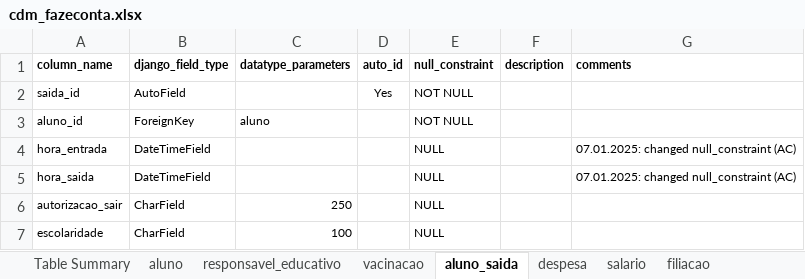
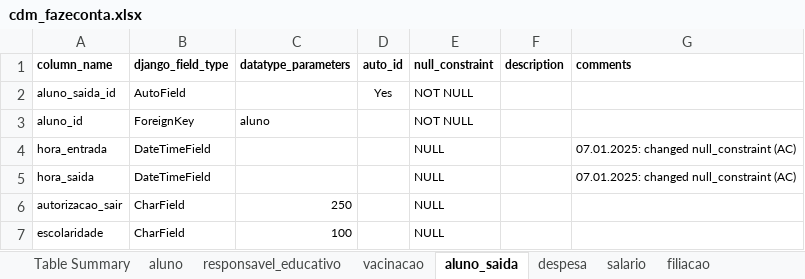
Before and after one commit to akls/faz-e-conta, an Excel workbook: resources/cdm/cdm_fazeconta.xlsx, sheet aluno_saida, drawn as a sheet; values as stored, in another font and other column widths than the file's, no borders; the diff names each change by its address in the sheet, - before the commit and + after, or states it on an @@ line.

```diff
--- a/resources/cdm/cdm_fazeconta.xlsx (sheet aluno_saida)
+++ b/resources/cdm/cdm_fazeconta.xlsx (sheet aluno_saida)
-A2 (column_name): saida_id
+A2 (column_name): aluno_saida_id
```
Also changed, not shown: sheet responsavel_educativo, sheet vacinacao, 17 other files.
